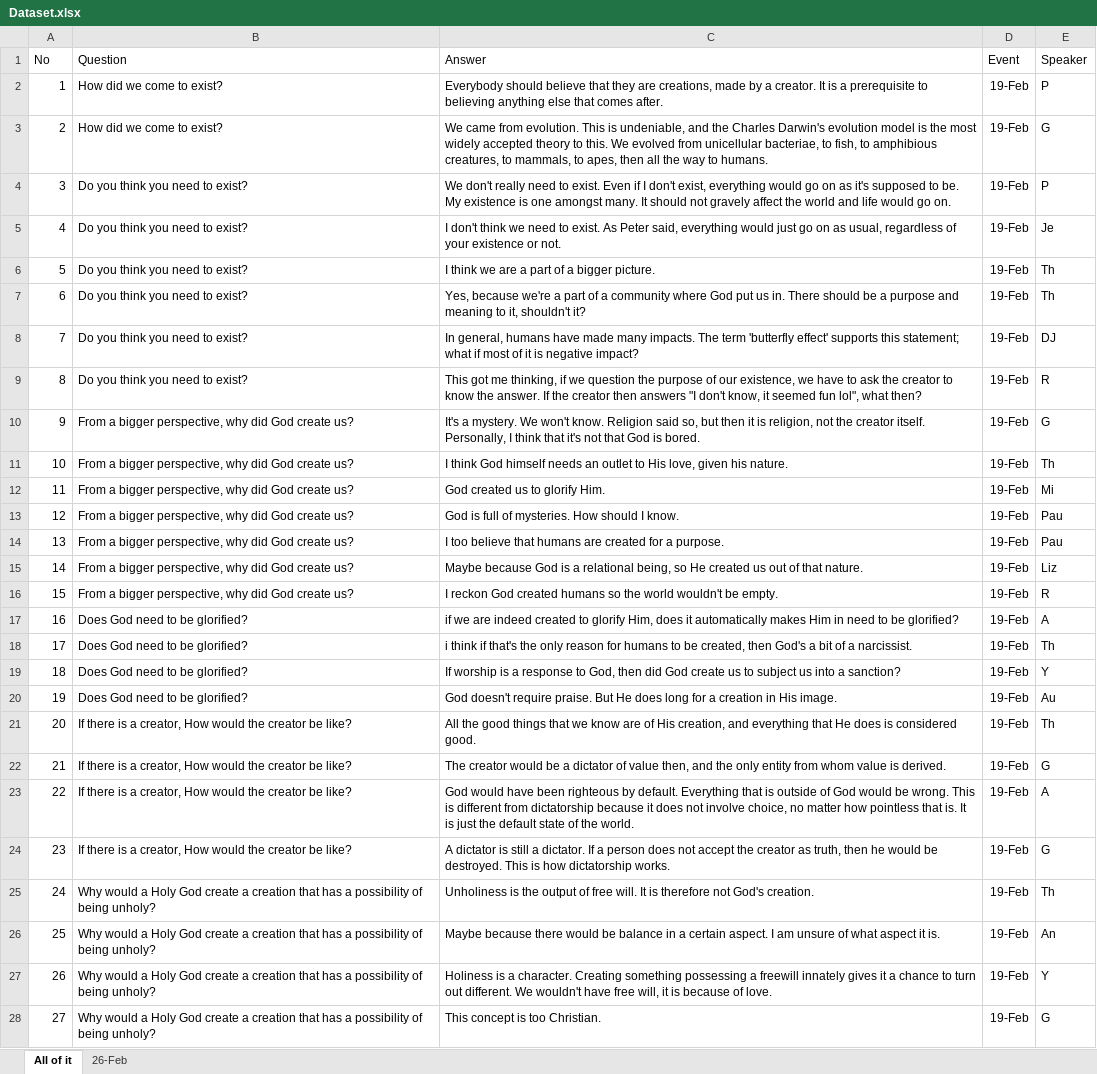
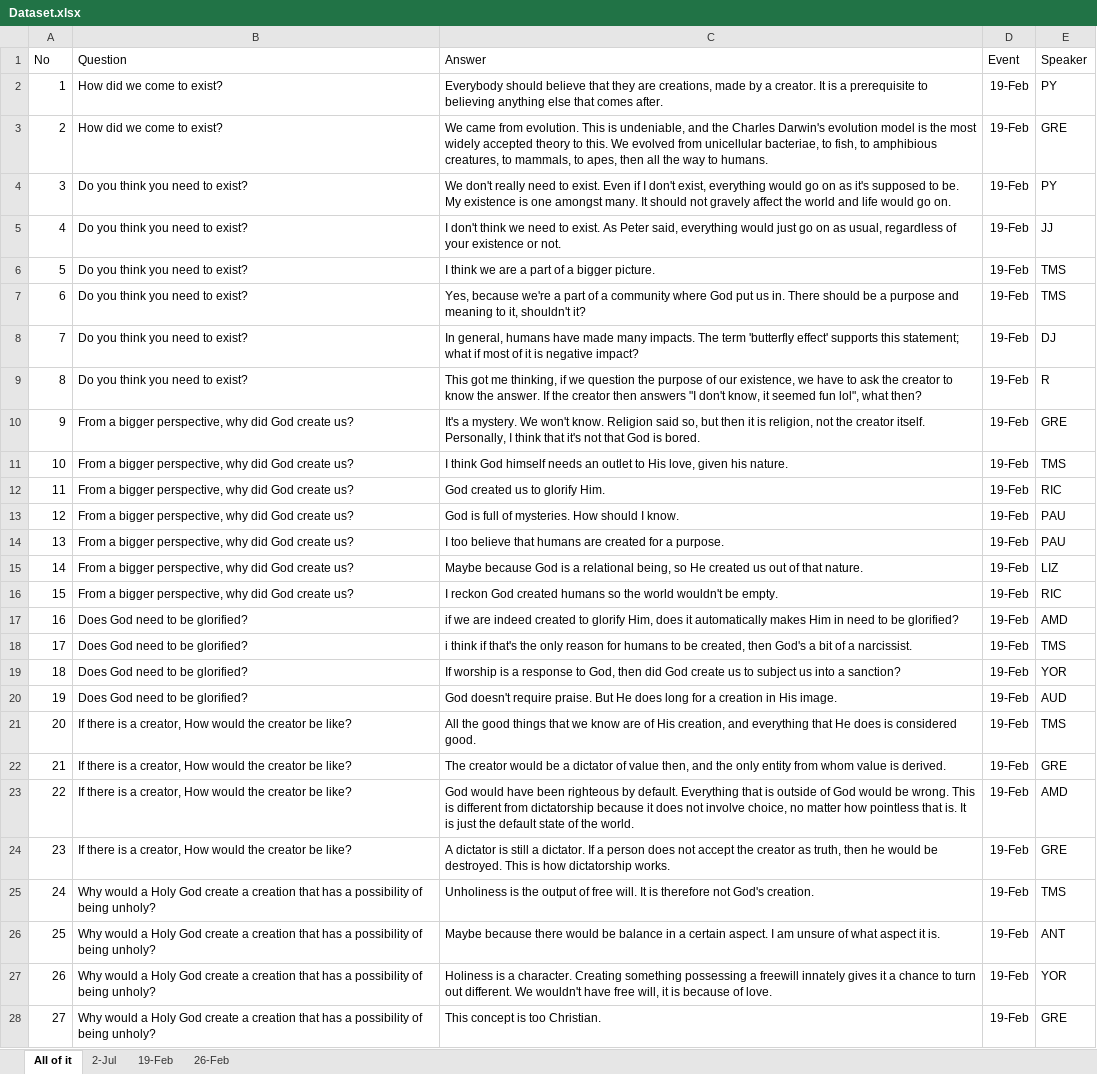
Before and after one commit to peterYudhistira/audio-scribo-comperio, an Excel workbook: database/raws/Dataset.xlsx, sheet All of it, drawn as a sheet; only a part is shown; values as stored, in another font and other column widths than the file's, no borders; the diff covers the shown part only; the diff names each change by its address in the sheet, - before the commit and + after, or states it on an @@ line.

```diff
--- a/database/raws/Dataset.xlsx (sheet All of it)
+++ b/database/raws/Dataset.xlsx (sheet All of it)
+sheet tab: 2-Jul
+sheet tab: 19-Feb
-E2 (Speaker): P
+E2 (Speaker): PY
-E3 (Speaker): G
+E3 (Speaker): GRE
-E4 (Speaker): P
+E4 (Speaker): PY
-E5 (Speaker): Je
+E5 (Speaker): JJ
-E6:E7 (Speaker): Th
+E6:E7 (Speaker): TMS
-E10 (Speaker): G
+E10 (Speaker): GRE
-E11 (Speaker): Th
+E11 (Speaker): TMS
-E12 (Speaker): Mi
+E12 (Speaker): RIC
-E13:E14 (Speaker): Pau
+E13:E14 (Speaker): PAU
-E15 (Speaker): Liz
+E15 (Speaker): LIZ
-E16 (Speaker): R
+E16 (Speaker): RIC
-E17 (Speaker): A
+E17 (Speaker): AMD
-E18 (Speaker): Th
+E18 (Speaker): TMS
-E19 (Speaker): Y
+E19 (Speaker): YOR
-E20 (Speaker): Au
+E20 (Speaker): AUD
-E21 (Speaker): Th
+E21 (Speaker): TMS
-E22 (Speaker): G
+E22 (Speaker): GRE
-E23 (Speaker): A
+E23 (Speaker): AMD
-E24 (Speaker): G
+E24 (Speaker): GRE
-E25 (Speaker): Th
+E25 (Speaker): TMS
-E26 (Speaker): An
+E26 (Speaker): ANT
-E27 (Speaker): Y
+E27 (Speaker): YOR
-E28 (Speaker): G
+E28 (Speaker): GRE
```
Also changed, not shown: 2 edited cells elsewhere in this sheet, sheet 26-Feb, 6 other files.
